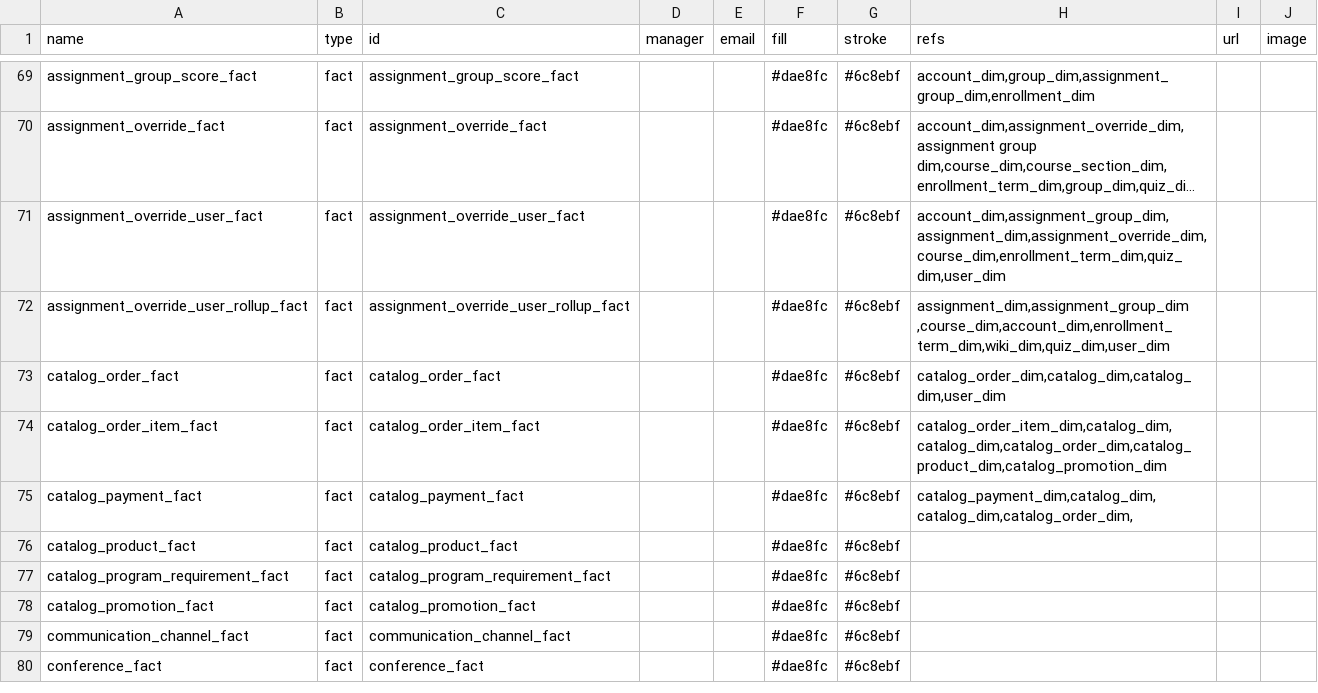
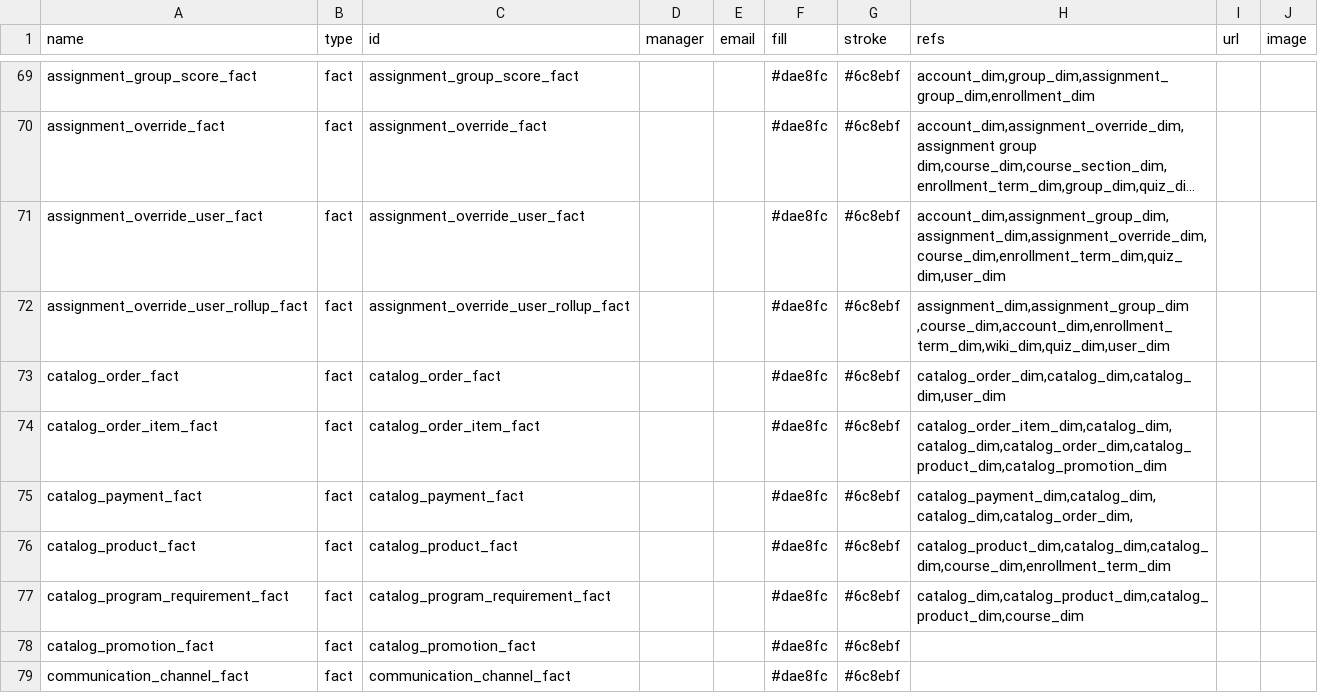
Before and after one commit to craijord/canvas-data-svc-info, a CSV file: relationships.csv, drawn as a sheet; only a part is shown, gaps mark what is left out; the shorter side is filled out with more unchanged rows; long unchanged cells end in ….

Commit message:
Update relationships.csv

```diff
--- a/relationships.csv
+++ b/relationships.csv
@@ -75,4 +75,4 @@ catalog_order_item_fact,fact,catalog_order_item_fact,,,#dae8fc,#6c8ebf,"catalog_
 catalog_payment_fact,fact,catalog_payment_fact,,,#dae8fc,#6c8ebf,"catalog_payment_dim,catalog_dim,catalog_dim,catalog_order_dim,",,
-catalog_product_fact,fact,catalog_product_fact,,,#dae8fc,#6c8ebf,,,
-catalog_program_requirement_fact,fact,catalog_program_requirement_fact,,,#dae8fc,#6c8ebf,,,
+catalog_product_fact,fact,catalog_product_fact,,,#dae8fc,#6c8ebf,"catalog_product_dim,catalog_dim,catalog_dim,course_dim,enrollment_term_dim",,
+catalog_program_requirement_fact,fact,catalog_program_requirement_fact,,,#dae8fc,#6c8ebf,"catalog_dim,catalog_product_dim,catalog_product_dim,course_dim",,
 catalog_promotion_fact,fact,catalog_promotion_fact,,,#dae8fc,#6c8ebf,,,
```
